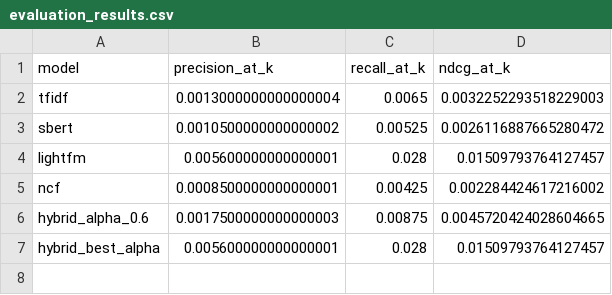
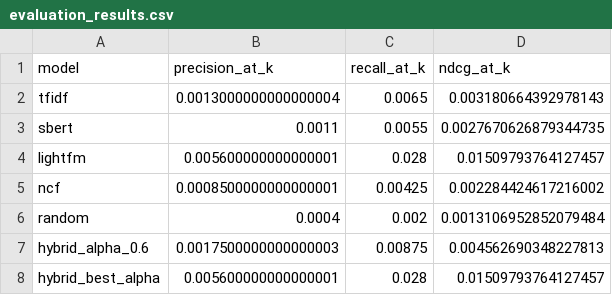
Before and after one commit to kaylarocket/JobRecommender, a CSV file: algorithms/data/evaluation_results.csv, drawn as a sheet.

Commit message:
Threshold evaluation added

```diff
--- a/algorithms/data/evaluation_results.csv
+++ b/algorithms/data/evaluation_results.csv
@@ -1,7 +1,8 @@
 model,precision_at_k,recall_at_k,ndcg_at_k
-tfidf,0.0013000000000000004,0.0065,0.0032252293518229003
-sbert,0.0010500000000000002,0.00525,0.0026116887665280472
+tfidf,0.0013000000000000004,0.0065,0.003180664392978143
+sbert,0.0011,0.0055,0.0027670626879344735
 lightfm,0.005600000000000001,0.028,0.01509793764127457
 ncf,0.0008500000000000001,0.00425,0.002284424617216002
-hybrid_alpha_0.6,0.0017500000000000003,0.00875,0.0045720424028604665
+random,0.0004,0.002,0.0013106952852079484
+hybrid_alpha_0.6,0.0017500000000000003,0.00875,0.004562690348227813
 hybrid_best_alpha,0.005600000000000001,0.028,0.01509793764127457
```
Also changed, not shown: algorithms/data/alpha_tuning_results.csv, 5 other files.
